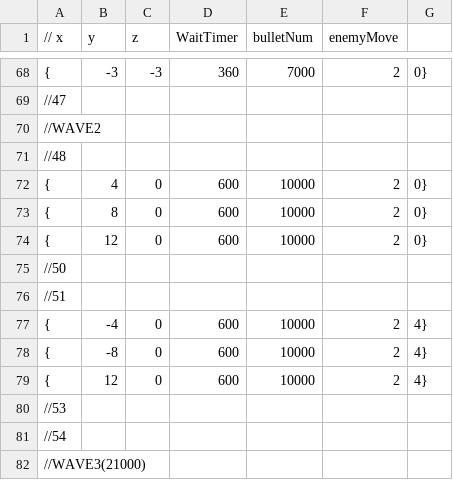
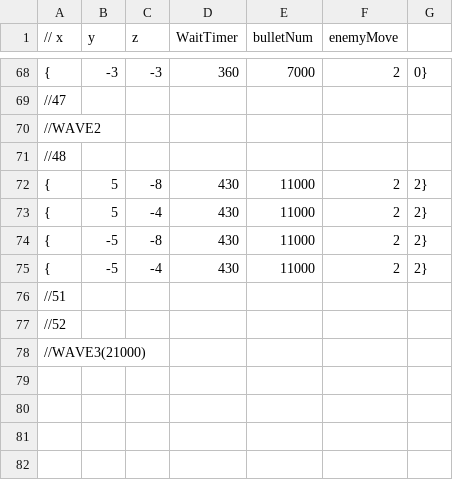
Before and after one commit to OrangeRL/JapanGameAwardsProto, a CSV file: CG2/Resources/wave1.csv (was CG2/Resources/enemyPos.csv), drawn as a sheet; only a part is shown, gaps mark what is left out.

```diff
--- a/CG2/Resources/enemyPos.csv
+++ b/CG2/Resources/wave1.csv
@@ -71,12 +71,8 @@
 //48
-{, 4, 0,600 ,10000, 2, 0}
-{, 8, 0,600 ,10000, 2, 0}
-{,12, 0,600 ,10000, 2, 0}
-//50
+{, 5,-8,430	,11000, 2, 2}
+{, 5,-4,430	,11000, 2, 2}
+{,-5,-8,430	,11000, 2, 2}
+{,-5,-4,430	,11000, 2, 2}
 //51
-{,-4, 0,600 ,10000, 2, 4}
-{,-8, 0,600 ,10000, 2, 4}
-{,12, 0,600 ,10000, 2, 4}
-//53
-//54
+//52
 //WAVE3(21000)
```
Also changed, not shown: 3 other files.
